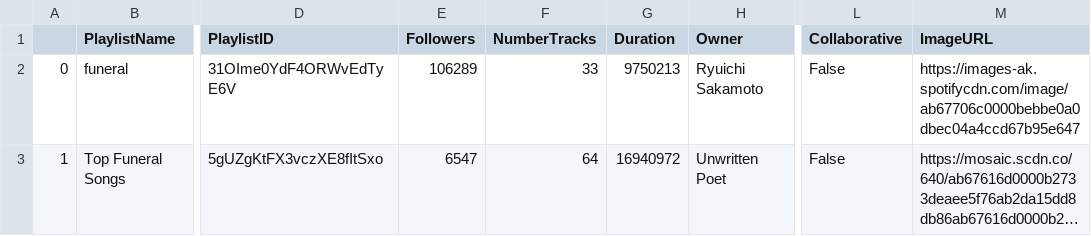
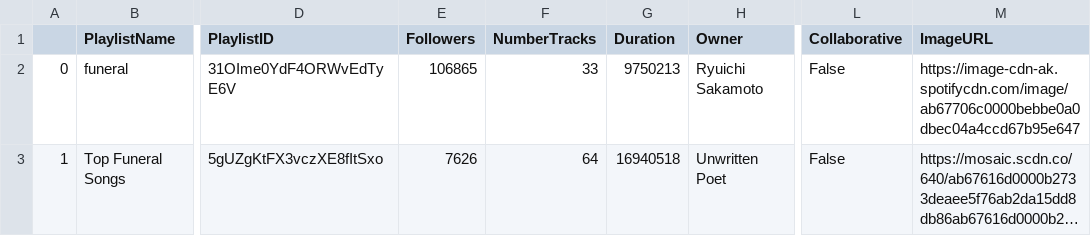
Before and after one commit to anthonypinter/spotify-playlist-search, a CSV file: out.csv, drawn as a sheet; only a part is shown, gaps mark what is left out; long unchanged cells end in …; the diff names each change by its address in the sheet, - before the commit and + after, or states it on an @@ line.

```diff
--- a/out.csv
+++ b/out.csv
-E2 (Followers): 106289
+E2 (Followers): 106865
-M2 (ImageURL): https://images-ak.spotifycdn.com/image/ab67706c0000bebbe0a0dbec04a4ccd67b95e647
+M2 (ImageURL): https://image-cdn-ak.spotifycdn.com/image/ab67706c0000bebbe0a0dbec04a4ccd67b95e647
-E3 (Followers): 6547
+E3 (Followers): 7626
-G3 (Duration): 16940972
+G3 (Duration): 16940518
```
Also changed, not shown: songdf.csv, 16 other files.
